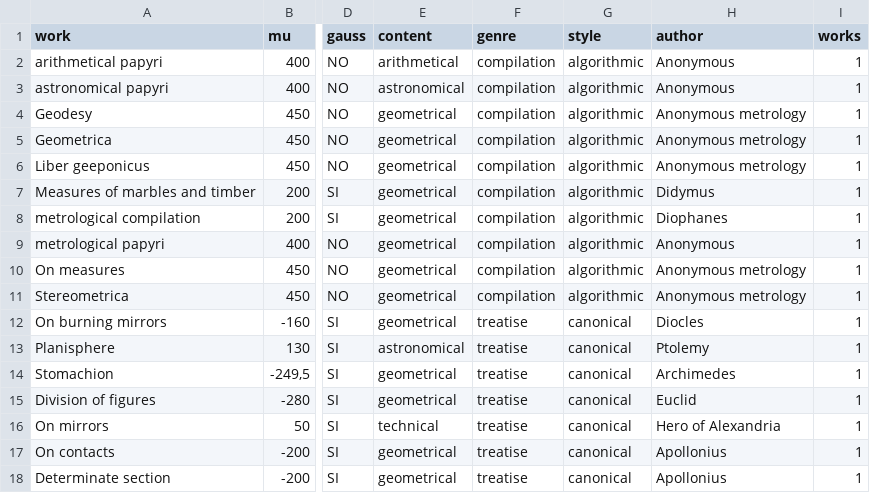
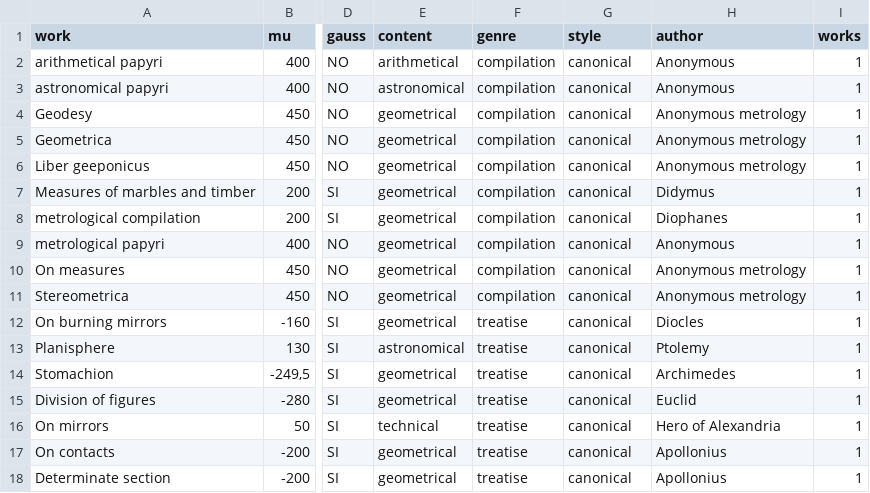
Before and after one commit to RamonMF/GraphAGM, a CSV file: timeline/tabla.csv, drawn as a sheet; only a part is shown, gaps mark what is left out; the diff names each change by its address in the sheet, - before the commit and + after, or states it on an @@ line.

Commit message:
Update tabla.csv

```diff
--- a/timeline/tabla.csv
+++ b/timeline/tabla.csv
-G2:G11 (style): algorithmic
+G2:G11 (style): canonical
```
